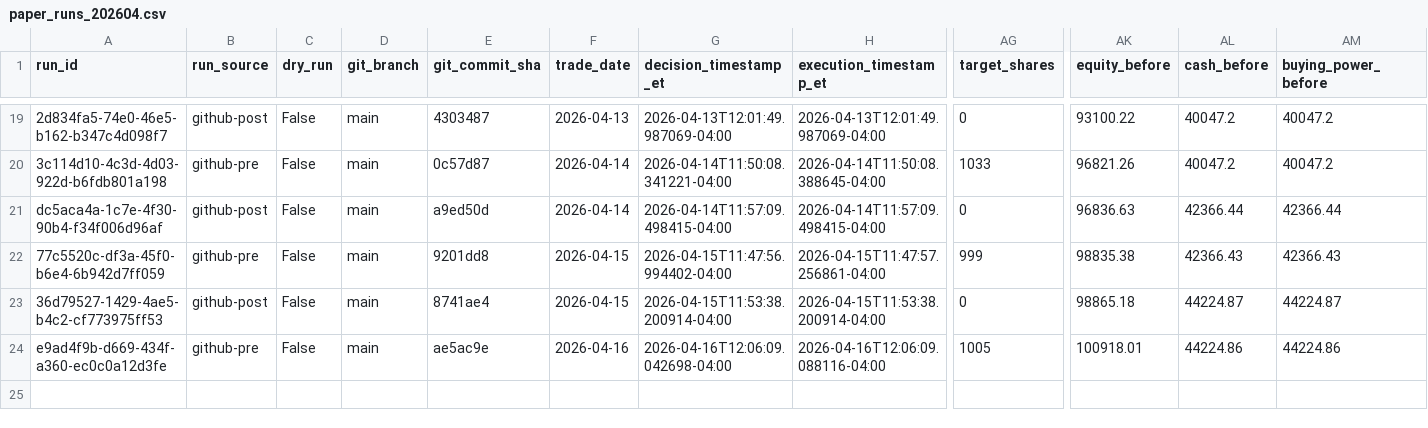
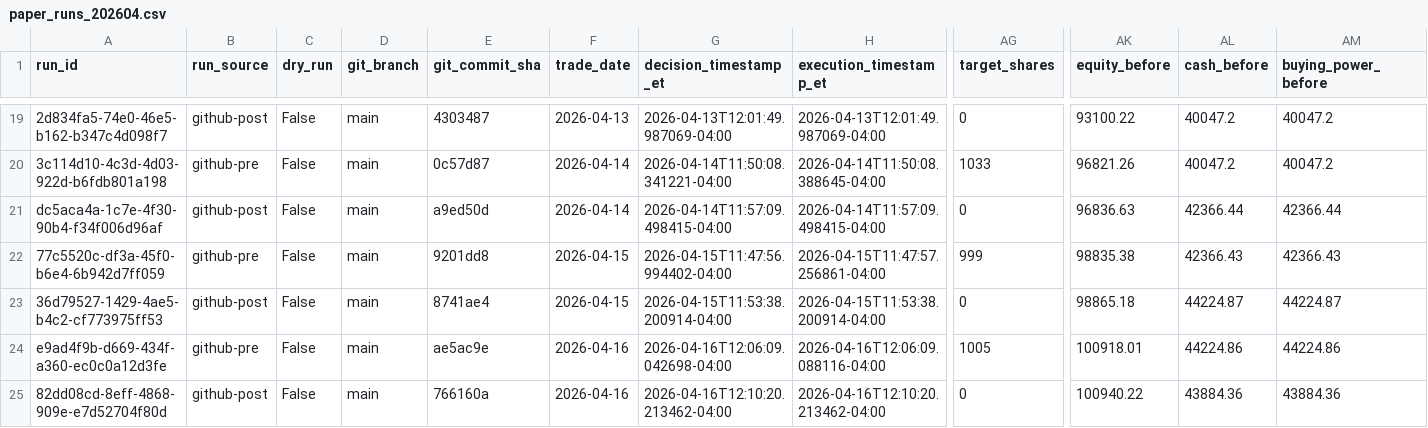
Before and after one commit to precisionhireconsultants/trading-vol-target-annual-0.40, a CSV file: logs/paper/runs/paper_runs_202604.csv, drawn as a sheet; only a part is shown, gaps mark what is left out; rows hold the shown columns only; the diff names each change by its address in the sheet, - before the commit and + after, or states it on an @@ line.

```diff
--- a/logs/paper/runs/paper_runs_202604.csv
+++ b/logs/paper/runs/paper_runs_202604.csv
+row 25: 82dd08cd-8eff-4868-909e-e7d52704f80d | github-post | False | main | 766160a | 2026-04-16 | 2026-04-16T12:10:20.213462-04:00 | 2026-04-16T12:10:20.213462-04:00 | 0 | 100940.22 | 43884.36 | 43884.36
```
Also changed, not shown: logs/paper/orders/paper_orders_202604.csv.
